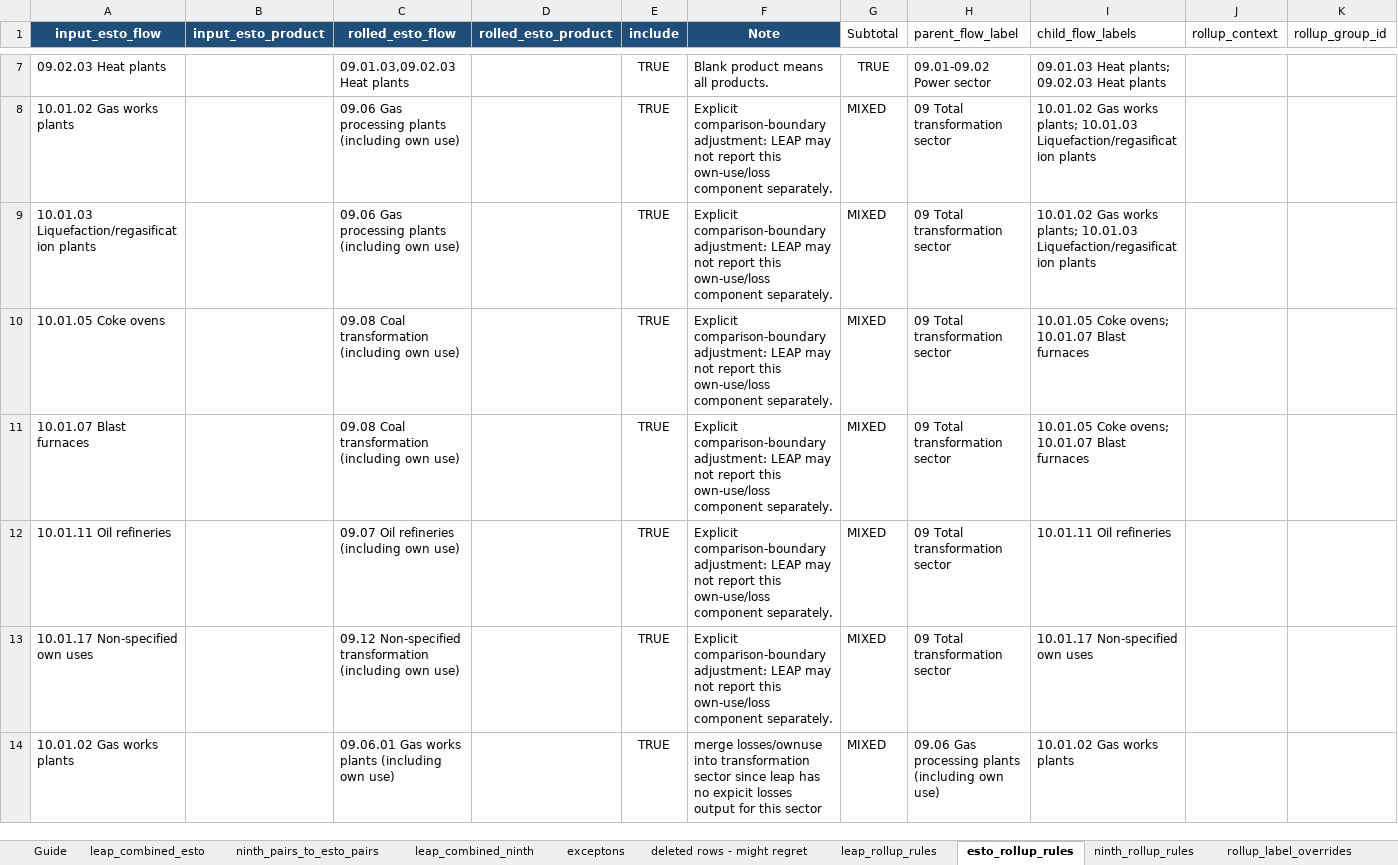
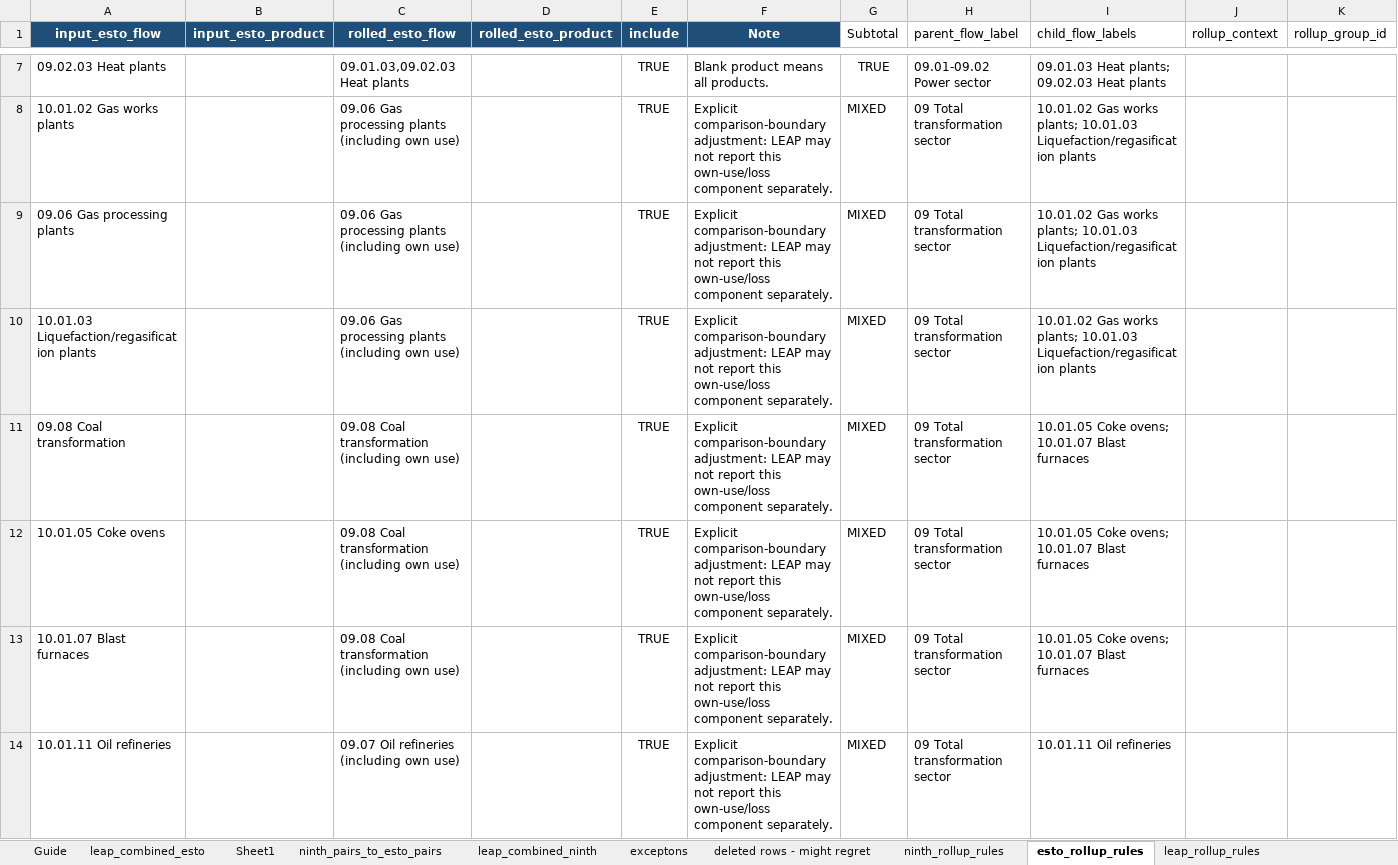
Before and after one commit to asia-pacific-energy-research-centre/leap_mappings, an Excel workbook: config/outlook_mappings_master.xlsx, sheet esto_rollup_rules, drawn as a sheet; only a part is shown, gaps mark what is left out; the shorter side is filled out with more unchanged rows; values as stored, in another font and other column widths than the file's, no borders; table styles not drawn; rows hold the shown columns only; the diff covers the shown part only; the diff names each change by its address in the sheet, - before the commit and + after, or states it on an @@ line.

```diff
--- a/config/outlook_mappings_master.xlsx (sheet esto_rollup_rules)
+++ b/config/outlook_mappings_master.xlsx (sheet esto_rollup_rules)
+sheet tab: Sheet1
@@ sheet tab order changed: Guide | leap_combined_esto | Sheet1 | ninth_pairs_to_esto_pairs | leap_combined_ninth | exceptons | deleted rows - might regret | ninth_rollup_rules | esto_rollup_rules | leap_rollup_rules @@
+row 9: 09.06 Gas processing plants |  | 09.06 Gas processing plants (including own use) |  | TRUE | Explicit comparison-boundary adjustment: LEAP may not report this own-use/loss component separately. | MIXED | 09 Total transformation sector | 10.01.02 Gas works plants; 10.01.03 Liquefaction/regasification plants
+row 11: 09.08 Coal transformation |  | 09.08 Coal transformation (including own use) |  | TRUE | Explicit comparison-boundary adjustment: LEAP may not report this own-use/loss component separately. | MIXED | 09 Total transformation sector | 10.01.05 Coke ovens; 10.01.07 Blast furnaces
```
Also changed, not shown: 6 added rows elsewhere in this sheet, sheet ninth_pairs_to_esto_pairs, sheet leap_combined_ninth, sheet leap_combined_esto, sheet ninth_rollup_rules, hidden cells, 13 other files.
